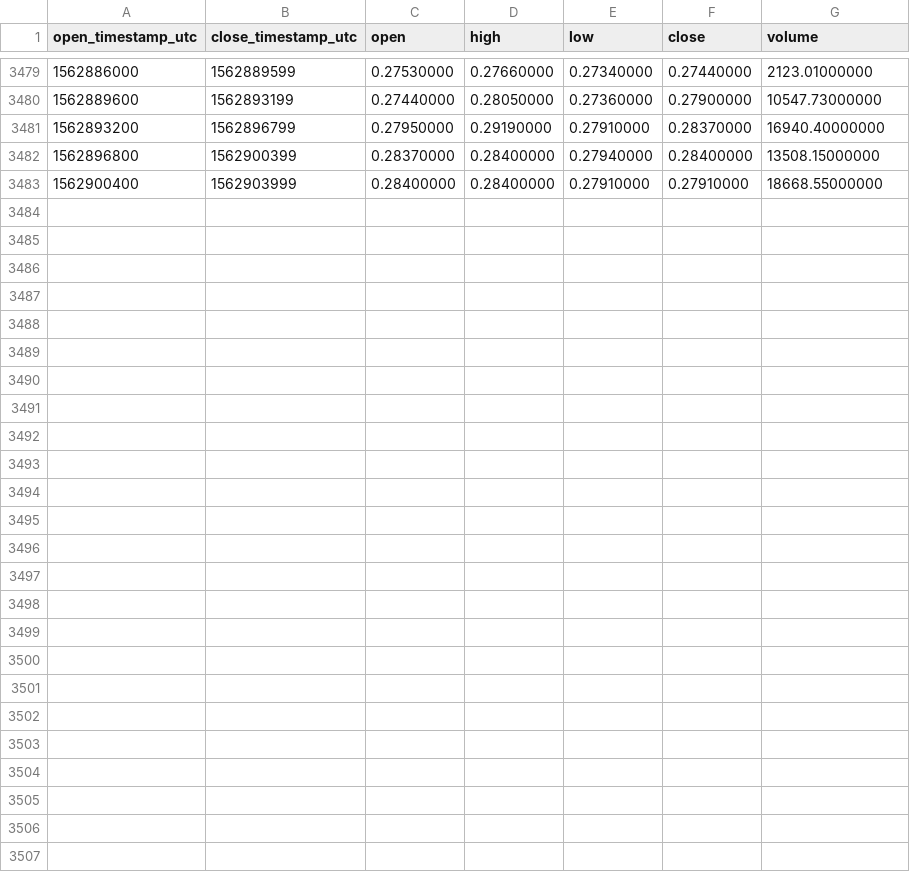
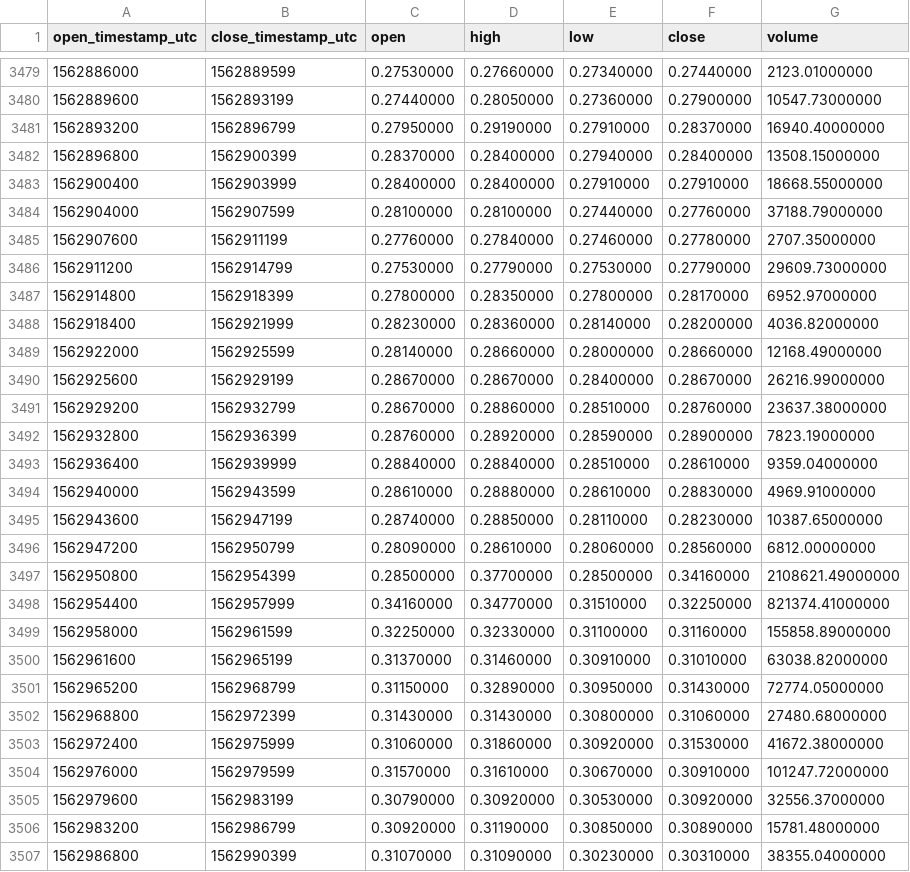
Before and after one commit to cryptobigbro/binance-ONGUSDT, a CSV file: binance-ONGUSDT-1h.csv, drawn as a sheet; only a part is shown, gaps mark what is left out; the diff names each change by its address in the sheet, - before the commit and + after, or states it on an @@ line.

Commit message:
Update OHLCV data.

```diff
--- a/binance-ONGUSDT-1h.csv
+++ b/binance-ONGUSDT-1h.csv
+row 3484: 1562904000 | 1562907599 | 0.28100000 | 0.28100000 | 0.27440000 | 0.27760000 | 37188.79000000
+row 3485: 1562907600 | 1562911199 | 0.27760000 | 0.27840000 | 0.27460000 | 0.27780000 | 2707.35000000
+row 3486: 1562911200 | 1562914799 | 0.27530000 | 0.27790000 | 0.27530000 | 0.27790000 | 29609.73000000
+row 3487: 1562914800 | 1562918399 | 0.27800000 | 0.28350000 | 0.27800000 | 0.28170000 | 6952.97000000
+row 3488: 1562918400 | 1562921999 | 0.28230000 | 0.28360000 | 0.28140000 | 0.28200000 | 4036.82000000
+row 3489: 1562922000 | 1562925599 | 0.28140000 | 0.28660000 | 0.28000000 | 0.28660000 | 12168.49000000
+row 3490: 1562925600 | 1562929199 | 0.28670000 | 0.28670000 | 0.28400000 | 0.28670000 | 26216.99000000
+row 3491: 1562929200 | 1562932799 | 0.28670000 | 0.28860000 | 0.28510000 | 0.28760000 | 23637.38000000
+row 3492: 1562932800 | 1562936399 | 0.28760000 | 0.28920000 | 0.28590000 | 0.28900000 | 7823.19000000
+row 3493: 1562936400 | 1562939999 | 0.28840000 | 0.28840000 | 0.28510000 | 0.28610000 | 9359.04000000
+row 3494: 1562940000 | 1562943599 | 0.28610000 | 0.28880000 | 0.28610000 | 0.28830000 | 4969.91000000
+row 3495: 1562943600 | 1562947199 | 0.28740000 | 0.28850000 | 0.28110000 | 0.28230000 | 10387.65000000
+row 3496: 1562947200 | 1562950799 | 0.28090000 | 0.28610000 | 0.28060000 | 0.28560000 | 6812.00000000
+row 3497: 1562950800 | 1562954399 | 0.28500000 | 0.37700000 | 0.28500000 | 0.34160000 | 2108621.49000000
+row 3498: 1562954400 | 1562957999 | 0.34160000 | 0.34770000 | 0.31510000 | 0.32250000 | 821374.41000000
+row 3499: 1562958000 | 1562961599 | 0.32250000 | 0.32330000 | 0.31100000 | 0.31160000 | 155858.89000000
+row 3500: 1562961600 | 1562965199 | 0.31370000 | 0.31460000 | 0.30910000 | 0.31010000 | 63038.82000000
+row 3501: 1562965200 | 1562968799 | 0.31150000 | 0.32890000 | 0.30950000 | 0.31430000 | 72774.05000000
+row 3502: 1562968800 | 1562972399 | 0.31430000 | 0.31430000 | 0.30800000 | 0.31060000 | 27480.68000000
+row 3503: 1562972400 | 1562975999 | 0.31060000 | 0.31860000 | 0.30920000 | 0.31530000 | 41672.38000000
+row 3504: 1562976000 | 1562979599 | 0.31570000 | 0.31610000 | 0.30670000 | 0.30910000 | 101247.72000000
+row 3505: 1562979600 | 1562983199 | 0.30790000 | 0.30920000 | 0.30530000 | 0.30920000 | 32556.37000000
+row 3506: 1562983200 | 1562986799 | 0.30920000 | 0.31190000 | 0.30850000 | 0.30890000 | 15781.48000000
+row 3507: 1562986800 | 1562990399 | 0.31070000 | 0.31090000 | 0.30230000 | 0.30310000 | 38355.04000000
```
Also changed, not shown: binance-ONGUSDT-1d.csv.
